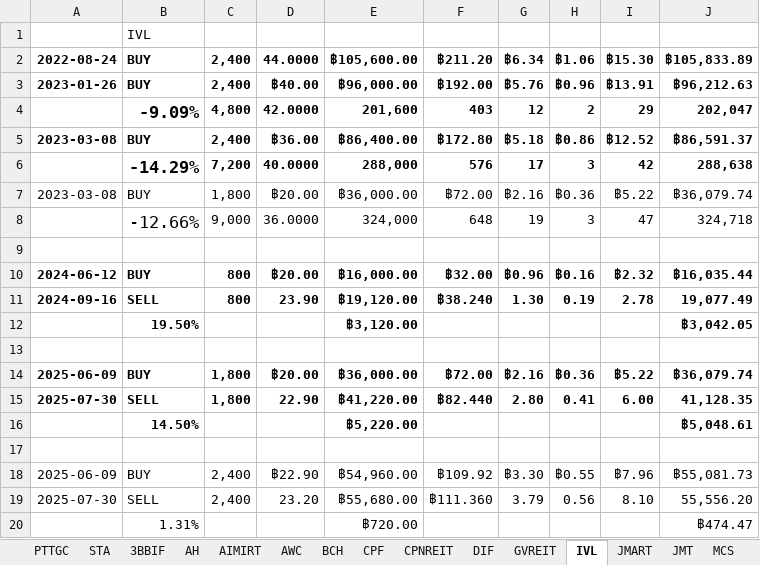
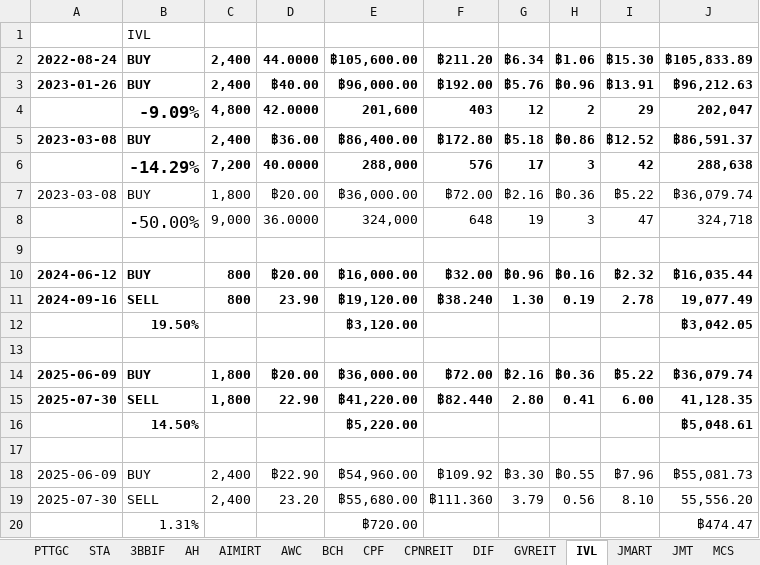
Before and after one commit to santimcs/A4, an Excel workbook: Excel/02-Profit_by_Type.xlsx, sheet IVL, drawn as a sheet; values as stored, in another font and other column widths than the file's, no borders; the diff names each change by its address in the sheet, - before the commit and + after, or states it on an @@ line.

```diff
--- a/Excel/02-Profit_by_Type.xlsx (sheet IVL)
+++ b/Excel/02-Profit_by_Type.xlsx (sheet IVL)
-B8: -12.66%
+B8: -50.00%
```
Also changed, not shown: Excel/01-CashFlow.xlsx, Excel/23-div-25q4.xlsx, 7 other files.
